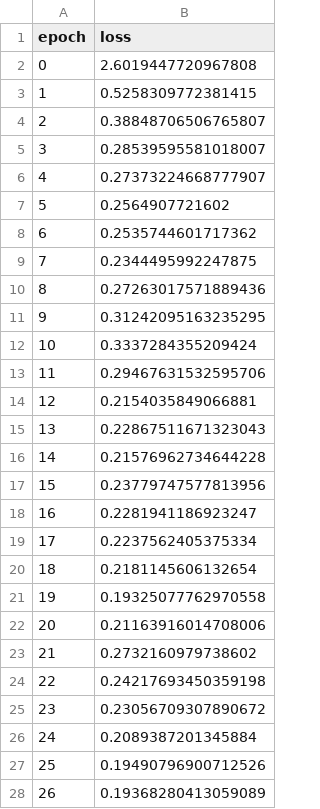
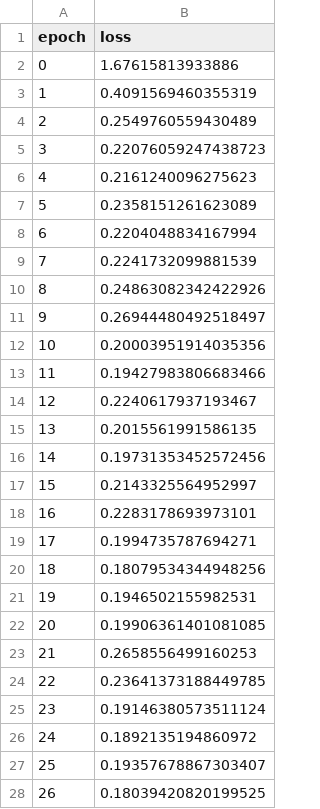
Before and after one commit to AudeDjoufack/PythonProject_Breast_Cancer_Dataset_Kaggle, a CSV file: Dati_Training_total_loss.csv, drawn as a sheet; only a part is shown; the diff covers the shown part only.

```diff
--- a/Dati_Training_total_loss.csv
+++ b/Dati_Training_total_loss.csv
@@ -1,28 +1,28 @@
 epoch,loss
-0,2.6019447720967808
-1,0.5258309772381415
-2,0.38848706506765807
-3,0.28539595581018007
-4,0.27373224668777907
-5,0.2564907721602
-6,0.2535744601717362
-7,0.2344495992247875
-8,0.27263017571889436
-9,0.31242095163235295
-10,0.3337284355209424
-11,0.29467631532595706
-12,0.2154035849066881
-13,0.22867511671323043
-14,0.21576962734644228
-15,0.23779747577813956
-16,0.2281941186923247
-17,0.2237562405375334
-18,0.2181145606132654
-19,0.19325077762970558
-20,0.21163916014708006
-21,0.2732160979738602
-22,0.24217693450359198
-23,0.23056709307890672
-24,0.2089387201345884
-25,0.19490796900712526
-26,0.19368280413059089
+0,1.67615813933886
+1,0.4091569460355319
+2,0.2549760559430489
+3,0.22076059247438723
+4,0.2161240096275623
+5,0.2358151261623089
+6,0.2204048834167994
+7,0.2241732099881539
+8,0.24863082342422926
+9,0.26944480492518497
+10,0.20003951914035356
+11,0.19427983806683466
+12,0.2240617937193467
+13,0.2015561991586135
+14,0.19731353452572456
+15,0.2143325564952997
+16,0.2283178693973101
+17,0.1994735787694271
+18,0.18079534344948256
+19,0.1946502155982531
+20,0.19906361401081085
+21,0.2658556499160253
+22,0.23641373188449785
+23,0.19146380573511124
+24,0.1892135194860972
+25,0.19357678867303407
+26,0.18039420820199525
```
Also changed, not shown: 23 edited cells elsewhere in this file, Dati_Test_accuracy.csv, Dati_Test_loss.csv, 4 other files.
